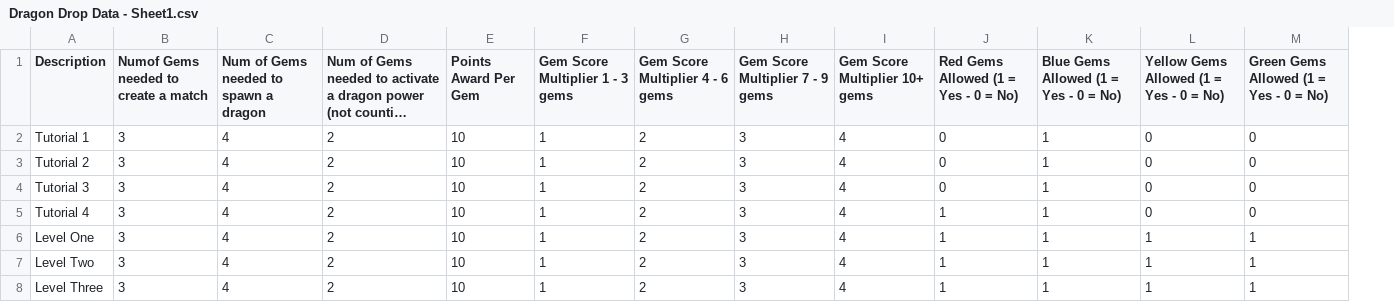
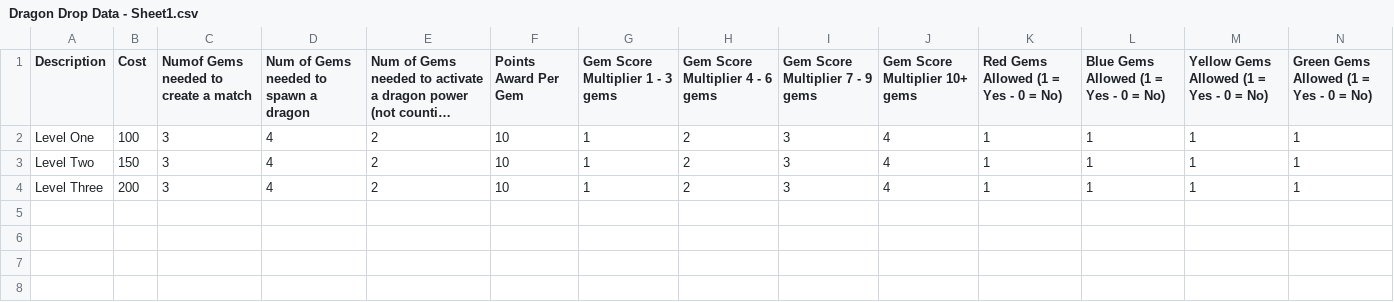
Before and after one commit to jonathan-melnik/DragonDrop_CSVs, a CSV file: Dragon Drop Data - Sheet1.csv, drawn as a sheet; only a part is shown; long unchanged cells end in …; removed rows and columns are numbered as before the commit, all else as after; rows hold the shown columns only; the diff names each change by its address in the sheet, - before the commit and + after, or states it on an @@ line.

Commit message:
Update Dragon Drop Data - Sheet1.csv

```diff
--- a/Dragon Drop Data - Sheet1.csv
+++ b/Dragon Drop Data - Sheet1.csv
+column B (Cost), rows 2-4: 100 | 150 | 200
-row 2: Tutorial 1 | 3 | 4 | 2 | 10 | 1 | 2 | 3 | 4 | 0 | 1 | 0 | 0
-row 3: Tutorial 2 | 3 | 4 | 2 | 10 | 1 | 2 | 3 | 4 | 0 | 1 | 0 | 0
-row 4: Tutorial 3 | 3 | 4 | 2 | 10 | 1 | 2 | 3 | 4 | 0 | 1 | 0 | 0
-row 5: Tutorial 4 | 3 | 4 | 2 | 10 | 1 | 2 | 3 | 4 | 1 | 1 | 0 | 0
```
